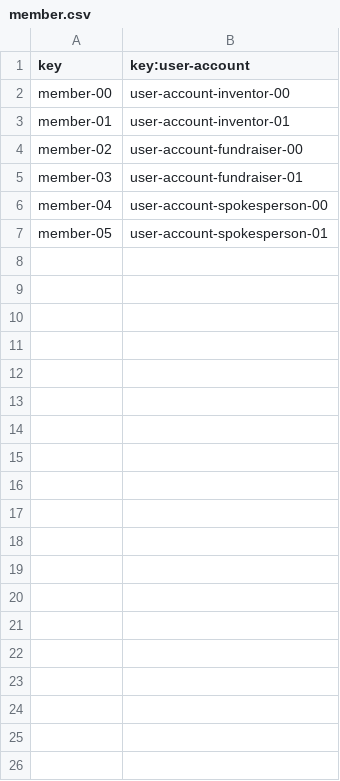
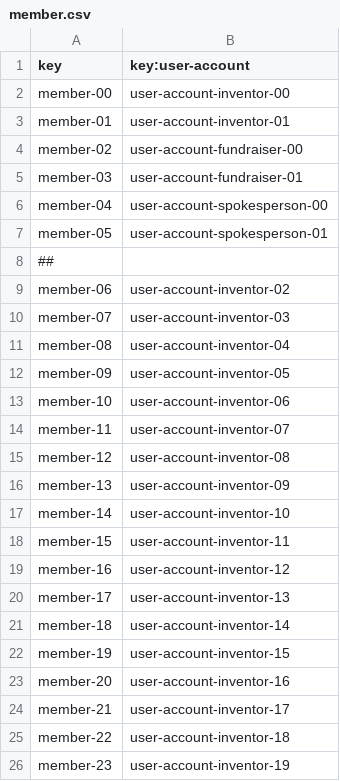
Before and after one commit to AngSanRui/Acme-Starters-B, a CSV file: src/main/resources/WEB-INF/data/sample/batch-01/member.csv, drawn as a sheet; only a part is shown; the diff covers the shown part only.

Commit message:
Validacion de añadir miembros, y poner todos los user-account como miembros

```diff
--- a/src/main/resources/WEB-INF/data/sample/batch-01/member.csv
+++ b/src/main/resources/WEB-INF/data/sample/batch-01/member.csv
@@ -7 +7,20 @@ member-04,user-account-spokesperson-00
 member-05,user-account-spokesperson-01
+##
+member-06,user-account-inventor-02
+member-07,user-account-inventor-03
+member-08,user-account-inventor-04
+member-09,user-account-inventor-05
+member-10,user-account-inventor-06
+member-11,user-account-inventor-07
+member-12,user-account-inventor-08
+member-13,user-account-inventor-09
+member-14,user-account-inventor-10
+member-15,user-account-inventor-11
+member-16,user-account-inventor-12
+member-17,user-account-inventor-13
+member-18,user-account-inventor-14
+member-19,user-account-inventor-15
+member-20,user-account-inventor-16
+member-21,user-account-inventor-17
+member-22,user-account-inventor-18
+member-23,user-account-inventor-19
```
Also changed, not shown: 46 added rows elsewhere in this file, 7 other files.
